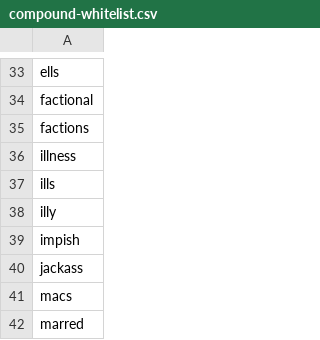
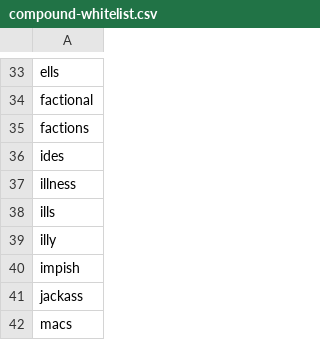
Before and after one commit to ChristianSi/lytspel, a CSV file: data/compound-whitelist.csv, drawn as a sheet; only a part is shown, gaps mark what is left out; the shorter side is filled out with more unchanged rows.

```diff
--- a/data/compound-whitelist.csv
+++ b/data/compound-whitelist.csv
@@ -35,2 +35,3 @@ factional
 factions
+ides
 illness
```
Also changed, not shown: data/compound-blacklist.csv.
